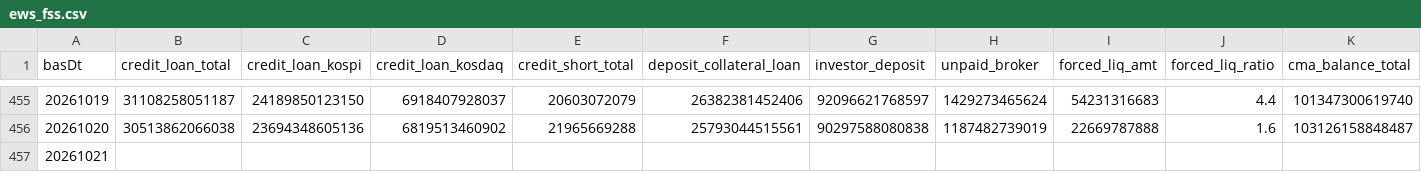
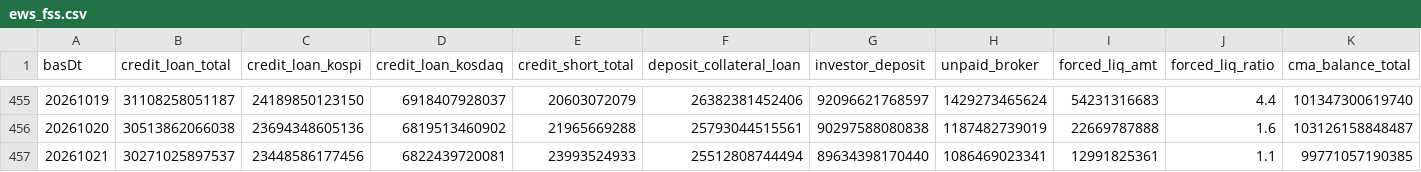
Before and after one commit to Leelll1/Screen, a CSV file: results/fss/ews_fss.csv, drawn as a sheet; only a part is shown, gaps mark what is left out; the diff names each change by its address in the sheet, - before the commit and + after, or states it on an @@ line.

```diff
--- a/results/fss/ews_fss.csv
+++ b/results/fss/ews_fss.csv
-B457 (credit_loan_total): (empty)
+B457 (credit_loan_total): 30271025897537
-C457 (credit_loan_kospi): (empty)
+C457 (credit_loan_kospi): 23448586177456
-D457 (credit_loan_kosdaq): (empty)
+D457 (credit_loan_kosdaq): 6822439720081
-E457 (credit_short_total): (empty)
+E457 (credit_short_total): 23993524933
-F457 (deposit_collateral_loan): (empty)
+F457 (deposit_collateral_loan): 25512808744494
-G457 (investor_deposit): (empty)
+G457 (investor_deposit): 89634398170440
-H457 (unpaid_broker): (empty)
+H457 (unpaid_broker): 1086469023341
-I457 (forced_liq_amt): (empty)
+I457 (forced_liq_amt): 12991825361
-J457 (forced_liq_ratio): (empty)
+J457 (forced_liq_ratio): 1.1
-K457 (cma_balance_total): (empty)
+K457 (cma_balance_total): 99771057190385
```
Also changed, not shown: results/_meta/source_health_202610.csv, results/fss/status.csv, 21 other files.
